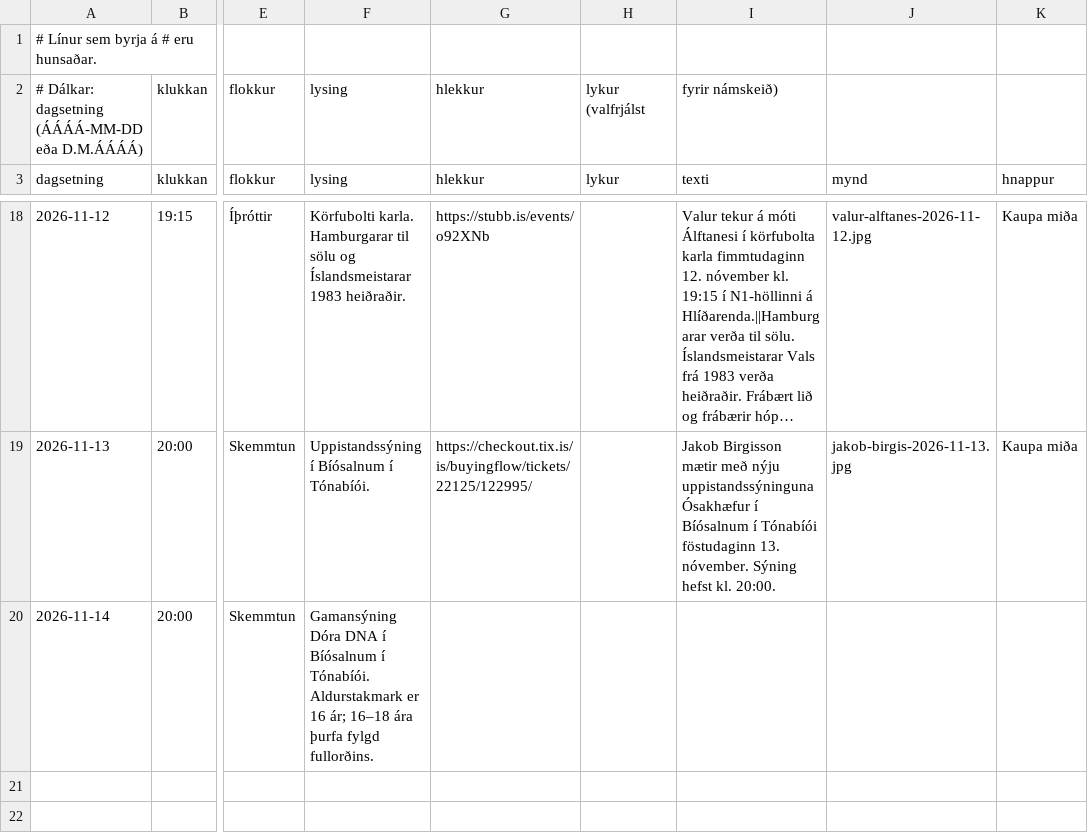
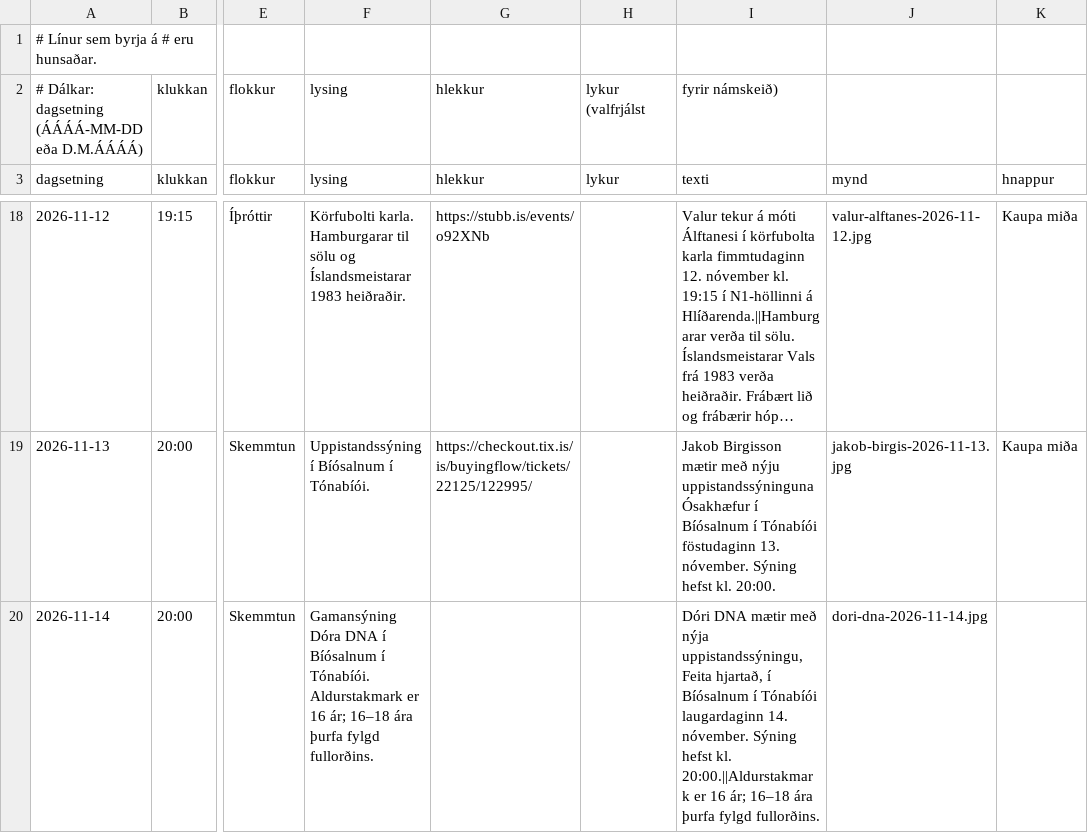
Before and after one commit to enzkrz/hlidaposturinn, a CSV file: data/events.csv, drawn as a sheet; only a part is shown, gaps mark what is left out; long unchanged cells end in …; the diff names each change by its address in the sheet, - before the commit and + after, or states it on an @@ line.

```diff
--- a/data/events.csv
+++ b/data/events.csv
-I20 (texti): (empty)
+I20 (texti): Dóri DNA mætir með nýja uppistandssýningu, Feita hjartað, í Bíósalnum í Tónabíói laugardaginn 14. nóvember. Sýning hefst kl. 20:00.||Aldurstakmark er 16 ár; 16–18 ára þurfa fylgd fullorðins.
-J20 (mynd): (empty)
+J20 (mynd): dori-dna-2026-11-14.jpg
```
Also changed, not shown: 1 other file.
